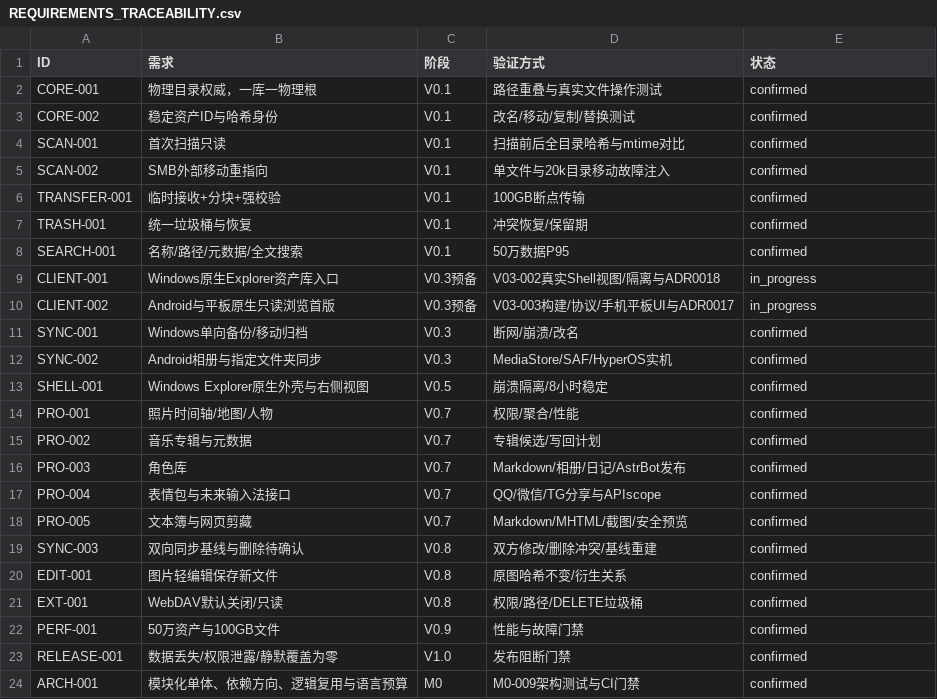
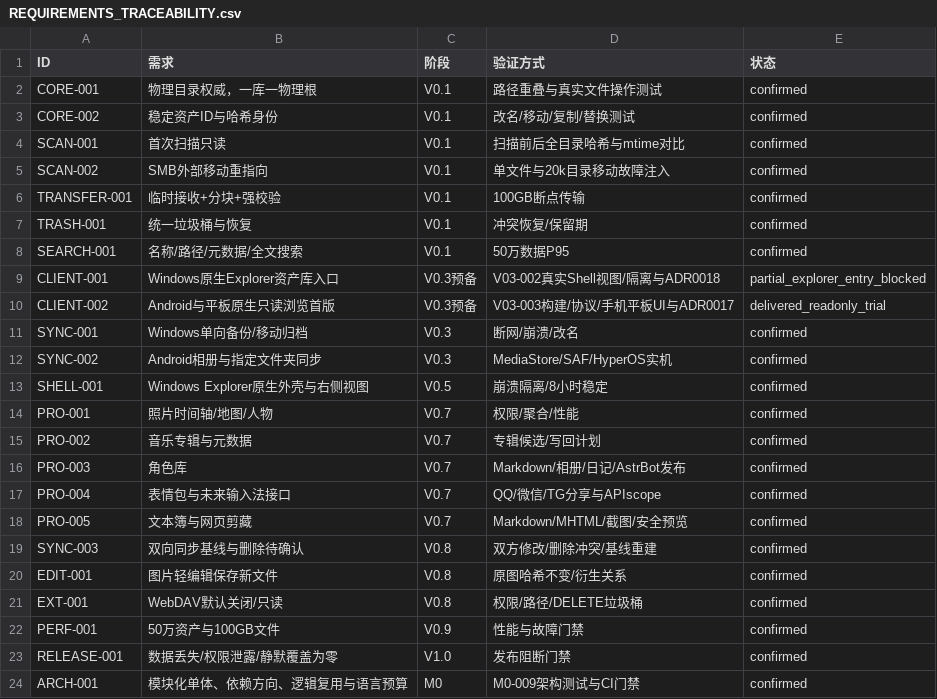
Before and after one commit to YokiiroBW/assetlibrary, a CSV file: docs/matrices/REQUIREMENTS_TRACEABILITY.csv, drawn as a sheet.

Commit message:
docs(clients): publish Android trial and retain Explorer blockers

```diff
--- a/docs/matrices/REQUIREMENTS_TRACEABILITY.csv
+++ b/docs/matrices/REQUIREMENTS_TRACEABILITY.csv
@@ -8,4 +8,4 @@ TRASH-001,统一垃圾桶与恢复,V0.1,冲突恢复/保留期,confirmed
 SEARCH-001,名称/路径/元数据/全文搜索,V0.1,50万数据P95,confirmed
-CLIENT-001,Windows原生Explorer资产库入口,V0.3预备,V03-002真实Shell视图/隔离与ADR0018,in_progress
-CLIENT-002,Android与平板原生只读浏览首版,V0.3预备,V03-003构建/协议/手机平板UI与ADR0017,in_progress
+CLIENT-001,Windows原生Explorer资产库入口,V0.3预备,V03-002真实Shell视图/隔离与ADR0018,partial_explorer_entry_blocked
+CLIENT-002,Android与平板原生只读浏览首版,V0.3预备,V03-003构建/协议/手机平板UI与ADR0017,delivered_readonly_trial
 SYNC-001,Windows单向备份/移动归档,V0.3,断网/崩溃/改名,confirmed
```
Also changed, not shown: 13 other files.
